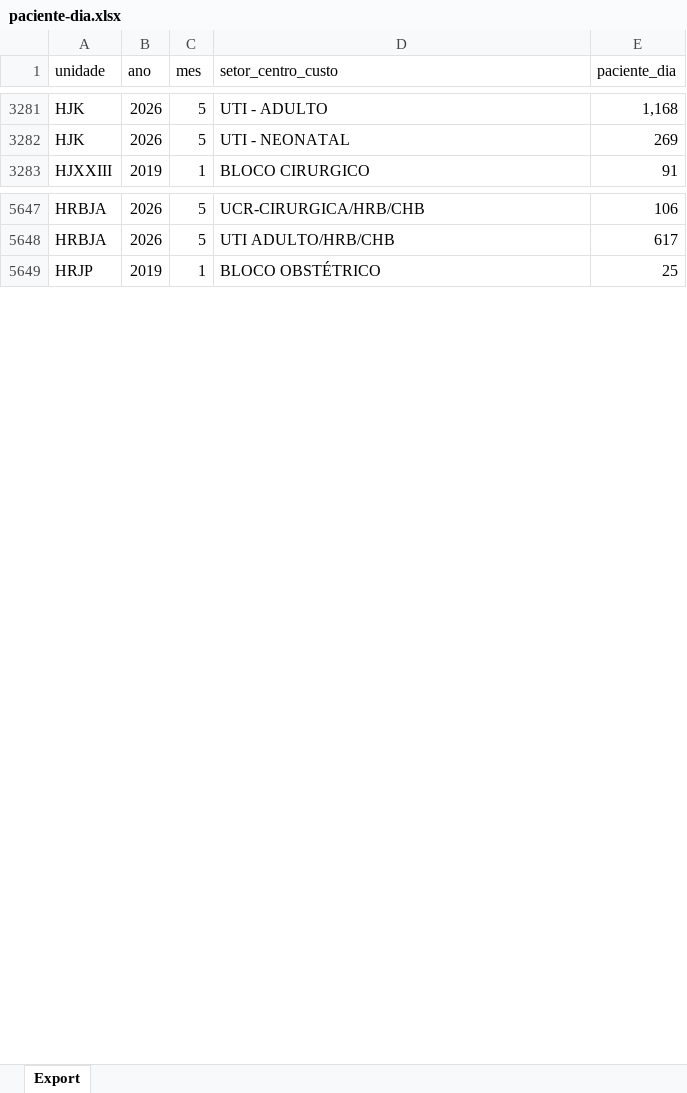
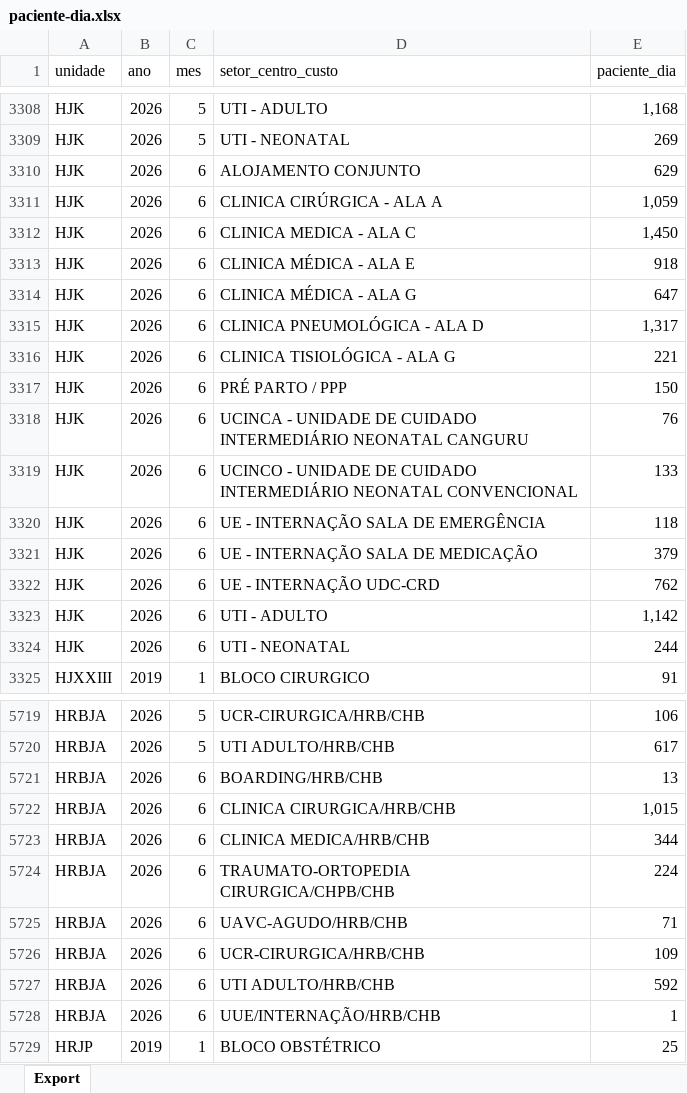
Before and after one commit to transparencia-mg/paciente-dia, an Excel workbook: upload/paciente-dia.xlsx, sheet Export, drawn as a sheet; only a part is shown, gaps mark what is left out; values as stored, in another font and other column widths than the file's, no borders; the diff covers the shown part only; the diff names each change by its address in the sheet, - before the commit and + after, or states it on an @@ line.

```diff
--- a/upload/paciente-dia.xlsx (sheet Export)
+++ b/upload/paciente-dia.xlsx (sheet Export)
+row 3310: HJK | 2026 | 6 | ALOJAMENTO CONJUNTO | 629
+row 3311: HJK | 2026 | 6 | CLINICA CIRÚRGICA - ALA A | 1,059
+row 3312: HJK | 2026 | 6 | CLINICA MEDICA - ALA C | 1,450
+row 3313: HJK | 2026 | 6 | CLINICA MÉDICA - ALA E | 918
+row 3314: HJK | 2026 | 6 | CLINICA MÉDICA - ALA G | 647
+row 3315: HJK | 2026 | 6 | CLINICA PNEUMOLÓGICA - ALA D | 1,317
+row 3316: HJK | 2026 | 6 | CLINICA TISIOLÓGICA - ALA G | 221
+row 3317: HJK | 2026 | 6 | PRÉ PARTO / PPP | 150
+row 3318: HJK | 2026 | 6 | UCINCA - UNIDADE DE CUIDADO INTERMEDIÁRIO NEONATAL CANGURU | 76
+row 3319: HJK | 2026 | 6 | UCINCO - UNIDADE DE CUIDADO INTERMEDIÁRIO NEONATAL CONVENCIONAL | 133
+row 3320: HJK | 2026 | 6 | UE - INTERNAÇÃO SALA DE EMERGÊNCIA | 118
+row 3321: HJK | 2026 | 6 | UE - INTERNAÇÃO SALA DE MEDICAÇÃO | 379
+row 3322: HJK | 2026 | 6 | UE - INTERNAÇÃO UDC-CRD | 762
+row 3323: HJK | 2026 | 6 | UTI - ADULTO | 1,142
+row 3324: HJK | 2026 | 6 | UTI - NEONATAL | 244
+row 5721: HRBJA | 2026 | 6 | BOARDING/HRB/CHB | 13
+row 5722: HRBJA | 2026 | 6 | CLINICA CIRURGICA/HRB/CHB | 1,015
+row 5723: HRBJA | 2026 | 6 | CLINICA MEDICA/HRB/CHB | 344
+row 5724: HRBJA | 2026 | 6 | TRAUMATO-ORTOPEDIA CIRURGICA/CHPB/CHB | 224
+row 5725: HRBJA | 2026 | 6 | UAVC-AGUDO/HRB/CHB | 71
+row 5726: HRBJA | 2026 | 6 | UCR-CIRURGICA/HRB/CHB | 109
+row 5727: HRBJA | 2026 | 6 | UTI ADULTO/HRB/CHB | 592
+row 5728: HRBJA | 2026 | 6 | UUE/INTERNAÇÃO/HRB/CHB | 1
```
Also changed, not shown: 92 added rows and 1 edited cell elsewhere in this sheet.
